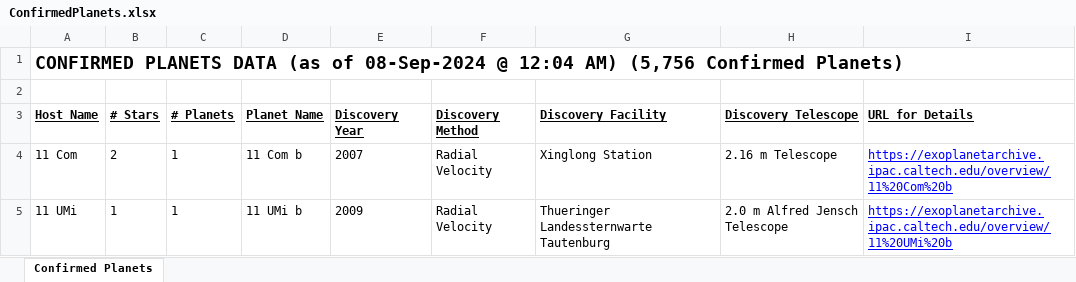
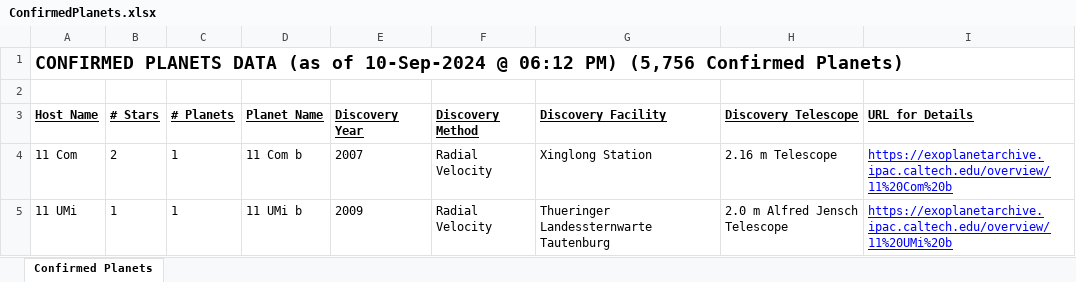
Before and after one commit to ealivewire/Eye_for_Space_Website, an Excel workbook: ConfirmedPlanets.xlsx, sheet Confirmed Planets, drawn as a sheet; only a part is shown; values as stored, in another font and other column widths than the file's, no borders; the diff names each change by its address in the sheet, - before the commit and + after, or states it on an @@ line.

```diff
--- a/ConfirmedPlanets.xlsx (sheet Confirmed Planets)
+++ b/ConfirmedPlanets.xlsx (sheet Confirmed Planets)
-A1 (Host Name): …(as of 08-Sep-2024 @ 12:04 AM) (5,756 Confirmed…
+A1 (Host Name): …(as of 10-Sep-2024 @ 06:12 PM) (5,756 Confirmed…
```
Also changed, not shown: ApproachingAsteroids.xlsx, Constellations.xlsx, 2 other files.
